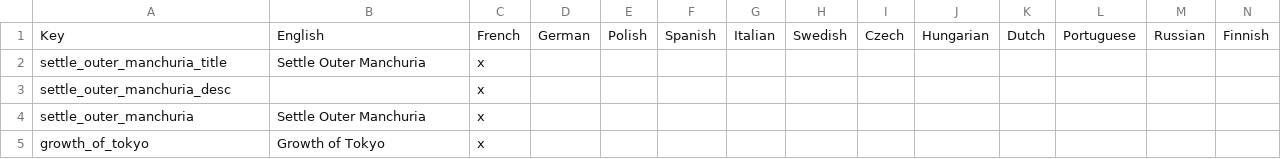
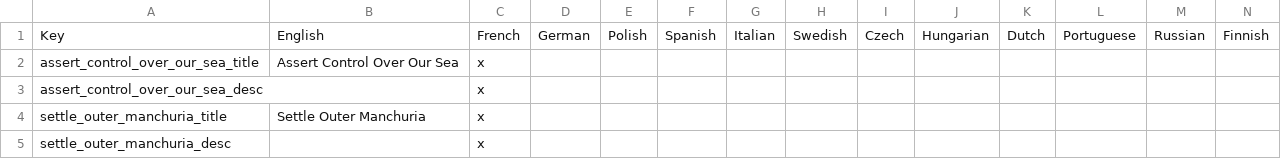
Before and after one commit to Remis932/Frederick-s-Nightmare-Mod, a CSV file: localisation/00_local_loc.csv, drawn as a sheet; only a part is shown; the shorter side is filled out with more unchanged rows.

```diff
--- a/localisation/00_local_loc.csv
+++ b/localisation/00_local_loc.csv
@@ -1,2 +1,4 @@
 Key;English;French;German;Polish;Spanish;Italian;Swedish;Czech;Hungarian;Dutch;Portuguese;Russian;Finnish;
+assert_control_over_our_sea_title;Assert Control Over Our Sea;x
+assert_control_over_our_sea_desc; ;x
 settle_outer_manchuria_title;Settle Outer Manchuria;x
```
Also changed, not shown: 2 other files.
